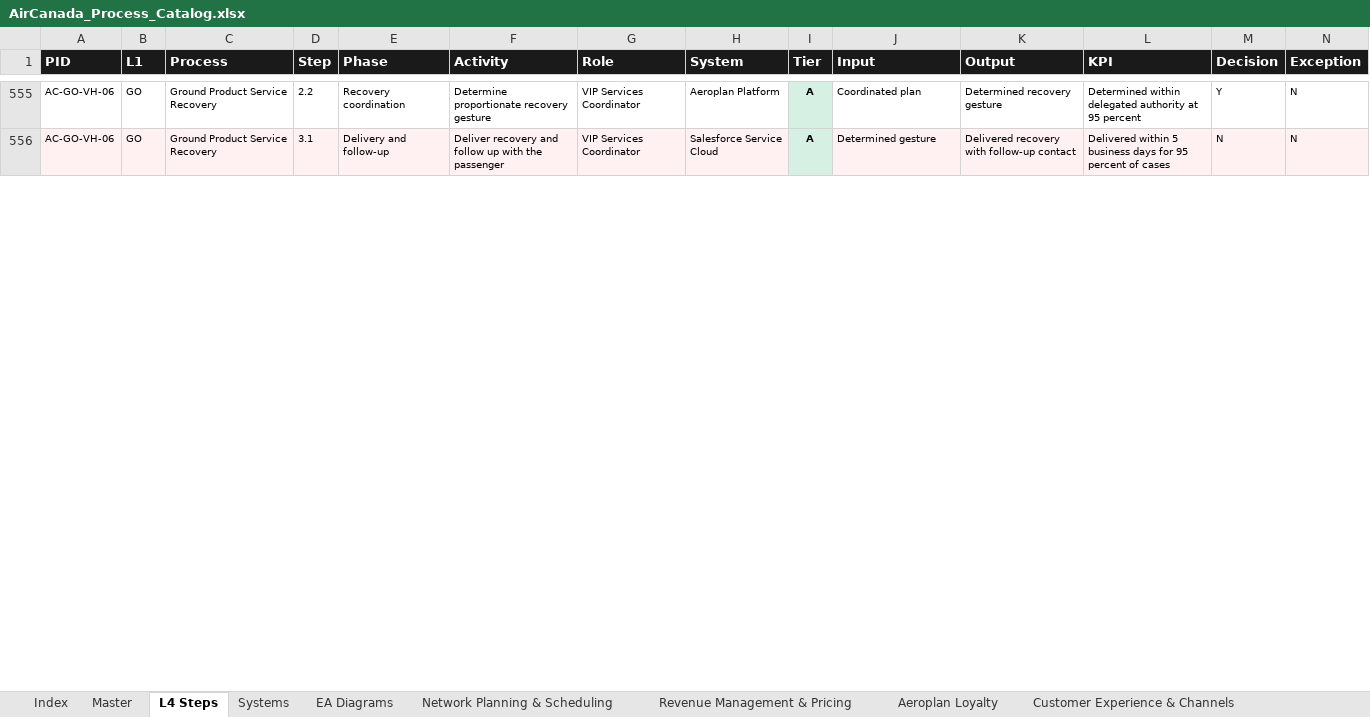
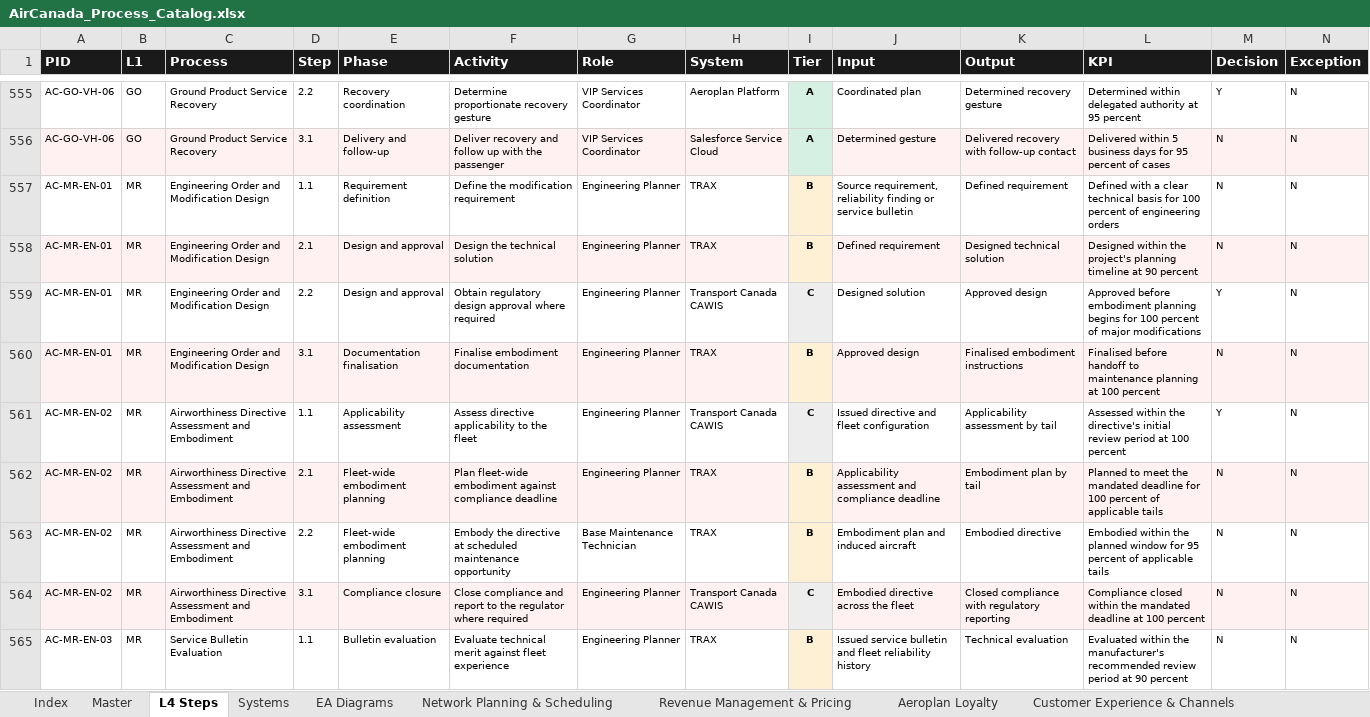
Before and after one commit to ghatk047/AirCanadaProcessWiki, an Excel workbook: data/AirCanada_Process_Catalog.xlsx, sheet L4 Steps, drawn as a sheet; only a part is shown, gaps mark what is left out; values as stored, in another font and other column widths than the file's, no borders; table styles not drawn; rows hold the shown columns only; the diff covers the shown part only; the diff names each change by its address in the sheet, - before the commit and + after, or states it on an @@ line.

```diff
--- a/data/AirCanada_Process_Catalog.xlsx (sheet L4 Steps)
+++ b/data/AirCanada_Process_Catalog.xlsx (sheet L4 Steps)
+row 557: AC-MR-EN-01 | MR | Engineering Order and Modification Design | 1.1 | Requirement definition | Define the modification requirement | Engineering Planner | TRAX | B | Source requirement, reliability finding or service bulletin | Defined requirement | Defined with a clear technical basis for 100 percent of engineering orders | N | N
+row 558: AC-MR-EN-01 | MR | Engineering Order and Modification Design | 2.1 | Design and approval | Design the technical solution | Engineering Planner | TRAX | B | Defined requirement | Designed technical solution | Designed within the project's planning timeline at 90 percent | N | N
+row 559: AC-MR-EN-01 | MR | Engineering Order and Modification Design | 2.2 | Design and approval | Obtain regulatory design approval where required | Engineering Planner | Transport Canada CAWIS | C | Designed solution | Approved design | Approved before embodiment planning begins for 100 percent of major modifications | Y | N
+row 560: AC-MR-EN-01 | MR | Engineering Order and Modification Design | 3.1 | Documentation finalisation | Finalise embodiment documentation | Engineering Planner | TRAX | B | Approved design | Finalised embodiment instructions | Finalised before handoff to maintenance planning at 100 percent | N | N
+row 561: AC-MR-EN-02 | MR | Airworthiness Directive Assessment and Embodiment | 1.1 | Applicability assessment | Assess directive applicability to the fleet | Engineering Planner | Transport Canada CAWIS | C | Issued directive and fleet configuration | Applicability assessment by tail | Assessed within the directive's initial review period at 100 percent | Y | N
+row 562: AC-MR-EN-02 | MR | Airworthiness Directive Assessment and Embodiment | 2.1 | Fleet-wide embodiment planning | Plan fleet-wide embodiment against compliance deadline | Engineering Planner | TRAX | B | Applicability assessment and compliance deadline | Embodiment plan by tail | Planned to meet the mandated deadline for 100 percent of applicable tails | N | N
+row 563: AC-MR-EN-02 | MR | Airworthiness Directive Assessment and Embodiment | 2.2 | Fleet-wide embodiment planning | Embody the directive at scheduled maintenance opportunity | Base Maintenance Technician | TRAX | B | Embodiment plan and induced aircraft | Embodied directive | Embodied within the planned window for 95 percent of applicable tails | N | N
+row 564: AC-MR-EN-02 | MR | Airworthiness Directive Assessment and Embodiment | 3.1 | Compliance closure | Close compliance and report to the regulator where required | Engineering Planner | Transport Canada CAWIS | C | Embodied directive across the fleet | Closed compliance with regulatory reporting | Compliance closed within the mandated deadline at 100 percent | N | N
+row 565: AC-MR-EN-03 | MR | Service Bulletin Evaluation | 1.1 | Bulletin evaluation | Evaluate technical merit against fleet experience | Engineering Planner | TRAX | B | Issued service bulletin and fleet reliability history | Technical evaluation | Evaluated within the manufacturer's recommended review period at 90 percent | N | N
```
Also changed, not shown: 83 added rows elsewhere in this sheet, sheet Master, sheet Maintenance & Engineering, sheet Systems, sheet Index, 55 other files.
